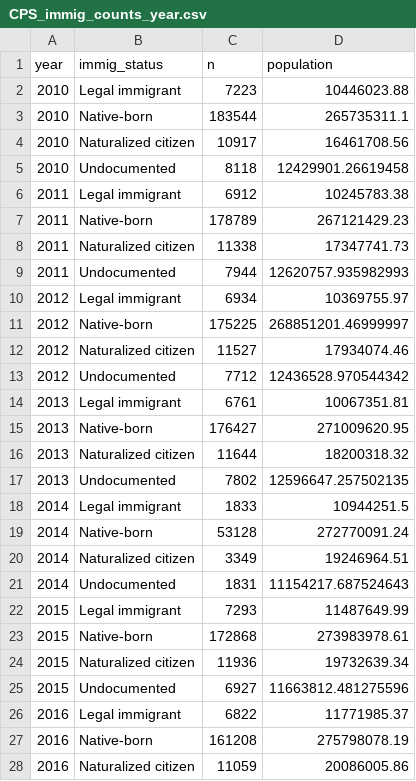
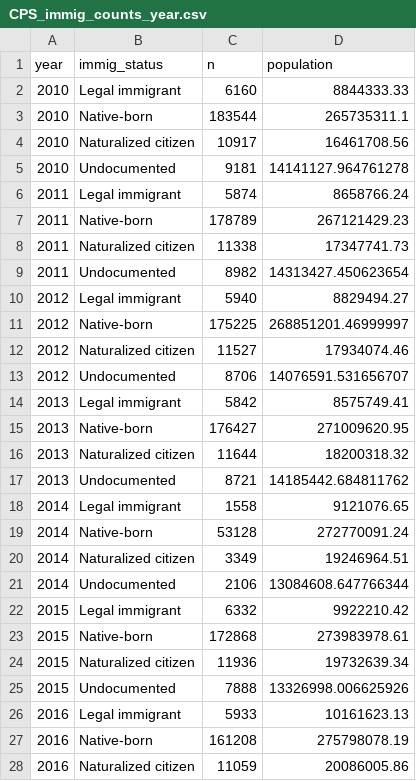
Before and after one commit to carol-xu4/Immigrant-Health-Coverage-2010-2024, a CSV file: results/CPS_immig_counts_year.csv, drawn as a sheet; only a part is shown; the diff covers the shown part only.

```diff
--- a/results/CPS_immig_counts_year.csv
+++ b/results/CPS_immig_counts_year.csv
@@ -1,27 +1,27 @@
 year,immig_status,n,population
-2010,Legal immigrant,7223,10446023.88
+2010,Legal immigrant,6160,8844333.33
 2010,Native-born,183544,265735311.1
 2010,Naturalized citizen,10917,16461708.56
-2010,Undocumented,8118,12429901.26619458
-2011,Legal immigrant,6912,10245783.38
+2010,Undocumented,9181,14141127.964761278
+2011,Legal immigrant,5874,8658766.24
 2011,Native-born,178789,267121429.23
 2011,Naturalized citizen,11338,17347741.73
-2011,Undocumented,7944,12620757.935982993
-2012,Legal immigrant,6934,10369755.97
+2011,Undocumented,8982,14313427.450623654
+2012,Legal immigrant,5940,8829494.27
 2012,Native-born,175225,268851201.46999997
 2012,Naturalized citizen,11527,17934074.46
-2012,Undocumented,7712,12436528.970544342
-2013,Legal immigrant,6761,10067351.81
+2012,Undocumented,8706,14076591.531656707
+2013,Legal immigrant,5842,8575749.41
 2013,Native-born,176427,271009620.95
 2013,Naturalized citizen,11644,18200318.32
-2013,Undocumented,7802,12596647.257502135
-2014,Legal immigrant,1833,10944251.5
+2013,Undocumented,8721,14185442.684811762
+2014,Legal immigrant,1558,9121076.65
 2014,Native-born,53128,272770091.24
 2014,Naturalized citizen,3349,19246964.51
-2014,Undocumented,1831,11154217.687524643
-2015,Legal immigrant,7293,11487649.99
+2014,Undocumented,2106,13084608.647766344
+2015,Legal immigrant,6332,9922210.42
 2015,Native-born,172868,273983978.61
 2015,Naturalized citizen,11936,19732639.34
-2015,Undocumented,6927,11663812.481275596
-2016,Legal immigrant,6822,11771985.37
+2015,Undocumented,7888,13326998.006625926
+2016,Legal immigrant,5933,10161623.13
 2016,Native-born,161208,275798078.19
```
Also changed, not shown: 38 edited cells elsewhere in this file, results/cps_coverage_2025_COMBINED.csv, results/cps_coverage_counts_year.csv, 24 other files.
